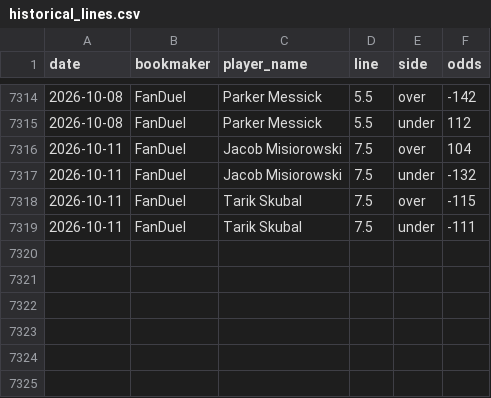
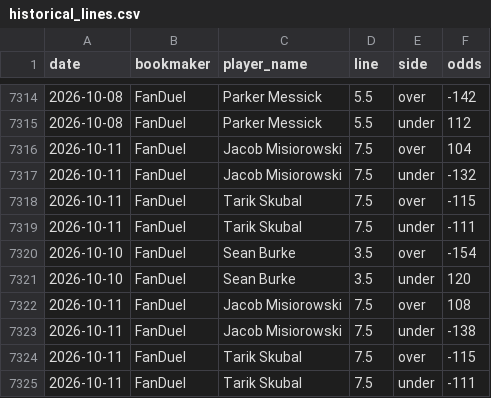
Before and after one commit to andrewrust04-blip/mlb-betting-model, a CSV file: historical_lines.csv, drawn as a sheet; only a part is shown, gaps mark what is left out.

```diff
--- a/historical_lines.csv
+++ b/historical_lines.csv
@@ -7319 +7319,7 @@ date,bookmaker,player_name,line,side,odds
 2026-10-11,FanDuel,Tarik Skubal,7.5,under,-111
+2026-10-10,FanDuel,Sean Burke,3.5,over,-154
+2026-10-10,FanDuel,Sean Burke,3.5,under,120
+2026-10-11,FanDuel,Jacob Misiorowski,7.5,over,108
+2026-10-11,FanDuel,Jacob Misiorowski,7.5,under,-138
+2026-10-11,FanDuel,Tarik Skubal,7.5,over,-115
+2026-10-11,FanDuel,Tarik Skubal,7.5,under,-111
```
Also changed, not shown: sportsbook_lines.csv.
